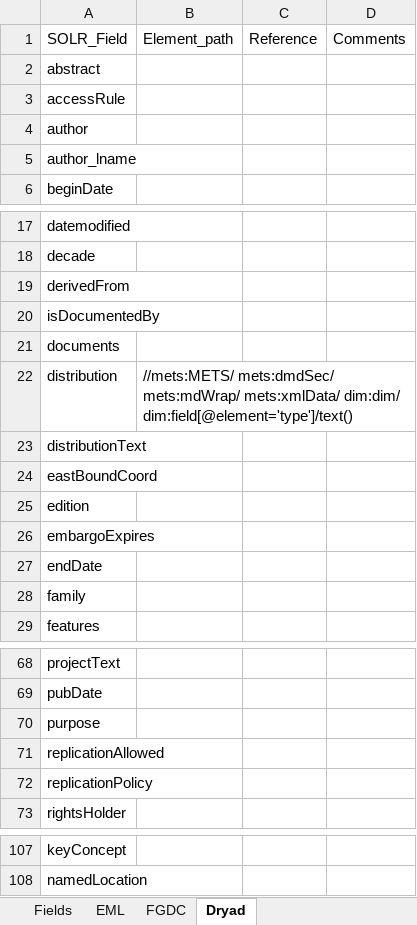
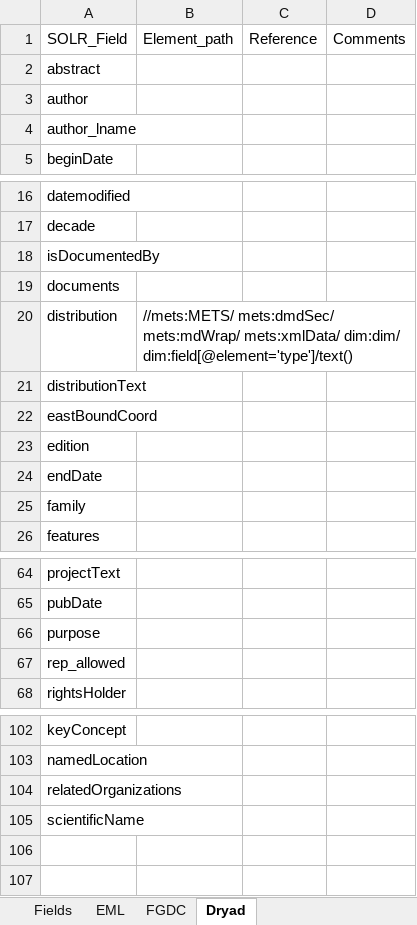
Before and after one commit to DataONEorg/api-documentation, an Excel workbook: source/design/data/SearchFields.xlsx, sheet Dryad, drawn as a sheet; only a part is shown, gaps mark what is left out; values as stored, in another font and other column widths than the file's, no borders; removed rows and columns are numbered as before the commit, all else as after; the diff covers the shown part only; the diff names each change by its address in the sheet, - before the commit and + after, or states it on an @@ line.

```diff
--- a/source/design/data/SearchFields.xlsx (sheet Dryad)
+++ b/source/design/data/SearchFields.xlsx (sheet Dryad)
-row 3: accessRule
-row 19: derivedFrom
-row 26: embargoExpires
-A67: replicationAllowed
+A67: rep_allowed
-row 72: replicationPolicy
+row 104: relatedOrganizations
+row 105: scientificName
```
Also changed, not shown: 1 removed row elsewhere in this sheet, sheet Fields, sheet EML, sheet FGDC, 1 other file.
